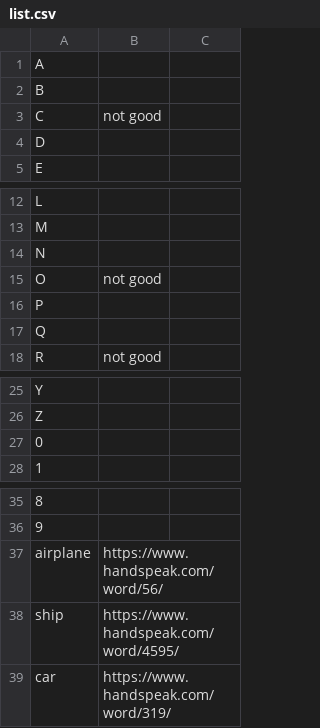
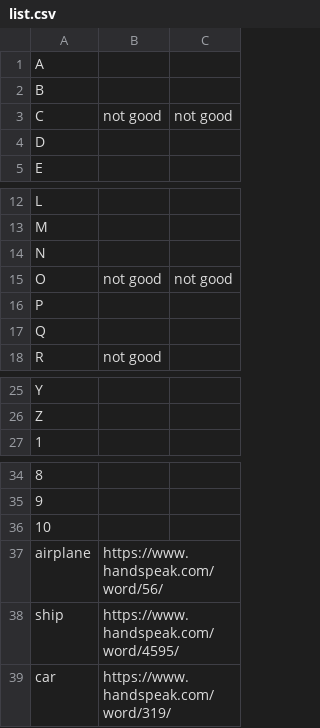
Before and after one commit to AlpacaMoon/sign-language-recognition, a CSV file: reference/static/list.csv, drawn as a sheet; only a part is shown, gaps mark what is left out.

Commit message:
static 0-9

```diff
--- a/reference/static/list.csv
+++ b/reference/static/list.csv
@@ -2,3 +2,3 @@ A,
 B,
-C, not good
+C, not good, not good
 D,
@@ -14,3 +14,3 @@ M,
 N,
-O, not good
+O, not good, not good
 P,
@@ -26,3 +26,2 @@ Y,
 Z,
-0,
 1,
@@ -36,2 +35,3 @@ Z,
 9,
+10,
 airplane,https://www.handspeak.com/word/56/
```
Also changed, not shown: 22 other files.
